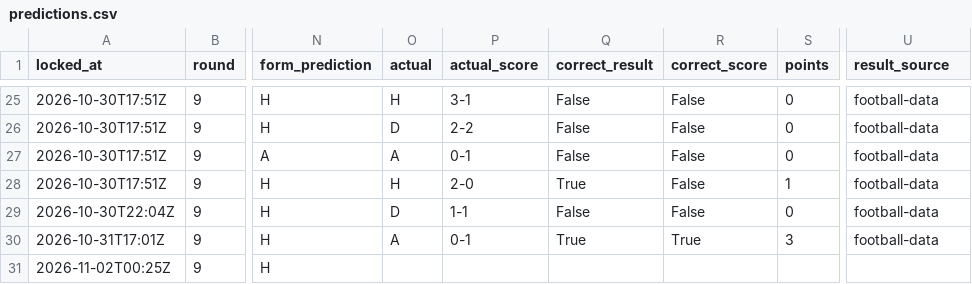
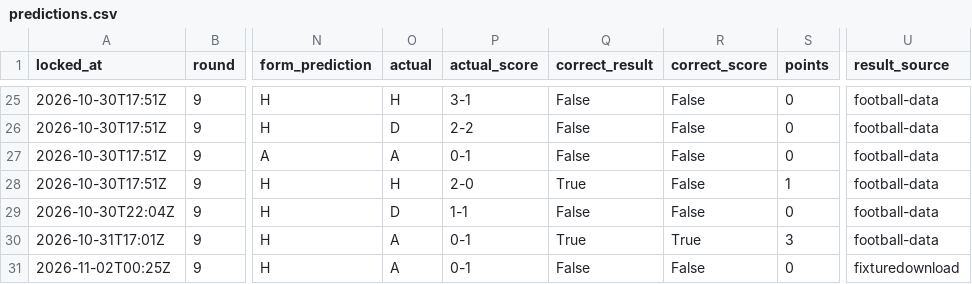
Before and after one commit to azwadtahmid/PremierLeaguePredictor, a CSV file: results/predictions.csv, drawn as a sheet; only a part is shown, gaps mark what is left out; the diff names each change by its address in the sheet, - before the commit and + after, or states it on an @@ line.

```diff
--- a/results/predictions.csv
+++ b/results/predictions.csv
-O31 (actual): (empty)
+O31 (actual): A
-P31 (actual_score): (empty)
+P31 (actual_score): 0-1
-Q31 (correct_result): (empty)
+Q31 (correct_result): False
-R31 (correct_score): (empty)
+R31 (correct_score): False
-S31 (points): (empty)
+S31 (points): 0
-U31 (result_source): (empty)
+U31 (result_source): fixturedownload
```
Also changed, not shown: results/season_simulation.csv, results/table_history.csv, 3 other files.
